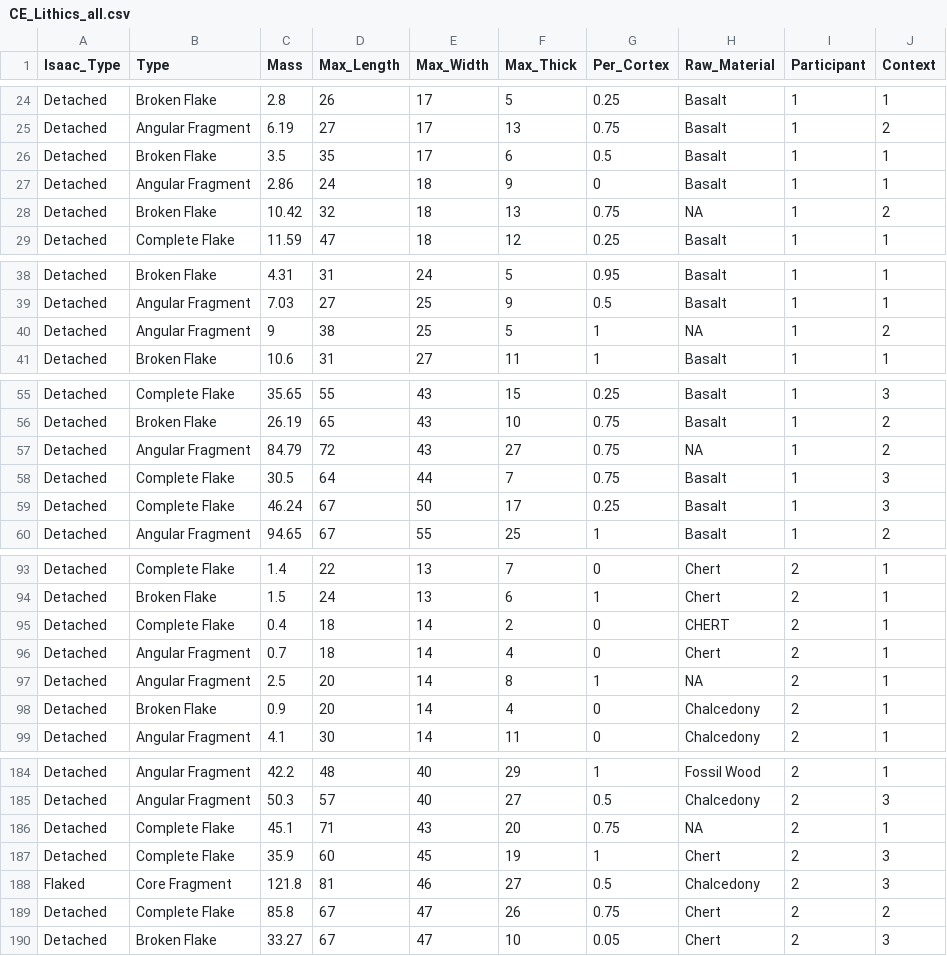
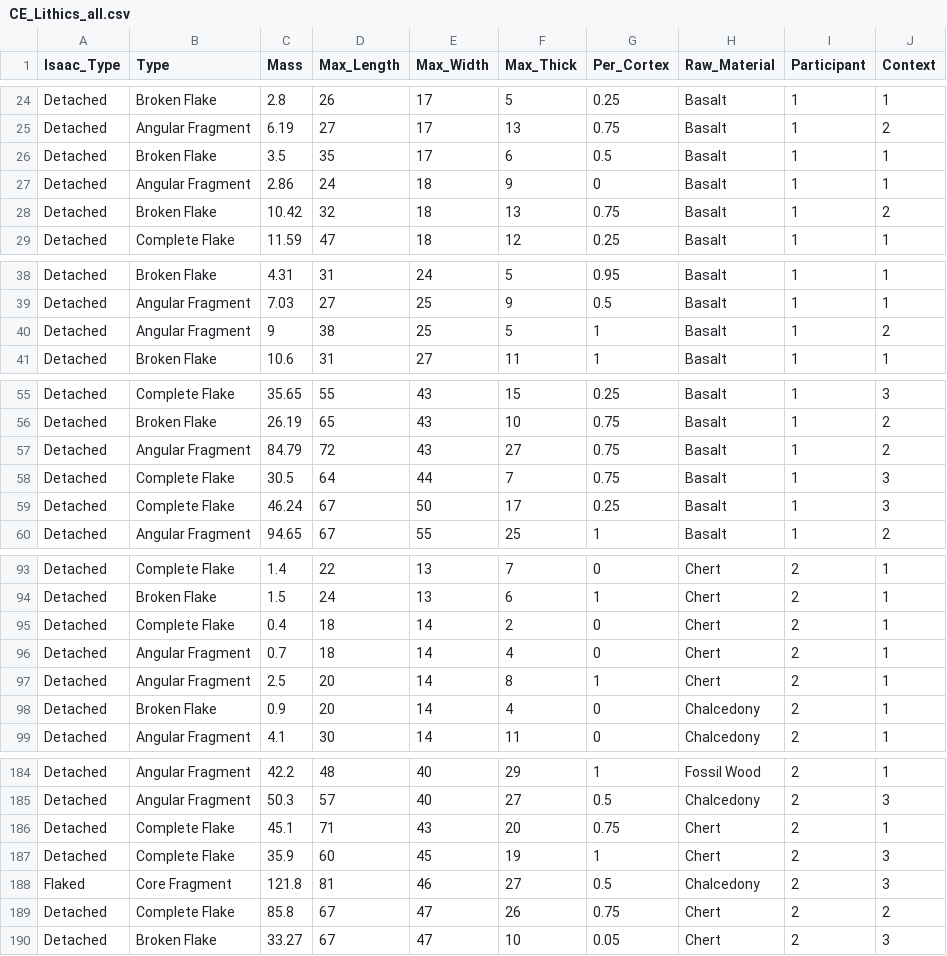
Before and after one commit to reevesj191/Cutting_Edge_Butchery, a CSV file: Data/CE_Lithics_all.csv, drawn as a sheet; only a part is shown, gaps mark what is left out.

Commit message:
Updating read me and fixed typos in data sheet

```diff
--- a/Data/CE_Lithics_all.csv
+++ b/Data/CE_Lithics_all.csv
@@ -27,3 +27,3 @@ Detached,Broken Flake,3.5,35,17,6,0.5,Basalt,1,1
 Detached,Angular Fragment,2.86,24,18,9,0,Basalt,1,1
-Detached,Broken Flake,10.42,32,18,13,0.75,NA,1,2
+Detached,Broken Flake,10.42,32,18,13,0.75,Basalt,1,2
 Detached,Complete Flake,11.59,47,18,12,0.25,Basalt,1,1
@@ -39,3 +39,3 @@ Detached,Broken Flake,4.31,31,24,5,0.95,Basalt,1,1
 Detached,Angular Fragment,7.03,27,25,9,0.5,Basalt,1,1
-Detached,Angular Fragment,9,38,25,5,1,NA,1,2
+Detached,Angular Fragment,9,38,25,5,1,Basalt,1,2
 Detached,Broken Flake,10.6,31,27,11,1,Basalt,1,1
@@ -56,3 +56,3 @@ Detached,Complete Flake,35.65,55,43,15,0.25,Basalt,1,3
 Detached,Broken Flake,26.19,65,43,10,0.75,Basalt,1,2
-Detached,Angular Fragment,84.79,72,43,27,0.75,NA,1,2
+Detached,Angular Fragment,84.79,72,43,27,0.75,Basalt,1,2
 Detached,Complete Flake,30.5,64,44,7,0.75,Basalt,1,3
@@ -94,5 +94,5 @@ Detached,Complete Flake,1.4,22,13,7,0,Chert,2,1
 Detached,Broken Flake,1.5,24,13,6,1,Chert,2,1
-Detached,Complete Flake,0.4,18,14,2,0,CHERT,2,1
+Detached,Complete Flake,0.4,18,14,2,0,Chert,2,1
 Detached,Angular Fragment,0.7,18,14,4,0,Chert,2,1
-Detached,Angular Fragment,2.5,20,14,8,1,NA,2,1
+Detached,Angular Fragment,2.5,20,14,8,1,Chert,2,1
 Detached,Broken Flake,0.9,20,14,4,0,Chalcedony,2,1
@@ -185,3 +185,3 @@ Detached,Angular Fragment,42.2,48,40,29,1,Fossil Wood,2,1
 Detached,Angular Fragment,50.3,57,40,27,0.5,Chalcedony,2,3
-Detached,Complete Flake,45.1,71,43,20,0.75,NA,2,1
+Detached,Complete Flake,45.1,71,43,20,0.75,Chert,2,1
 Detached,Complete Flake,35.9,60,45,19,1,Chert,2,3
```
Also changed, not shown: 1 other file.
